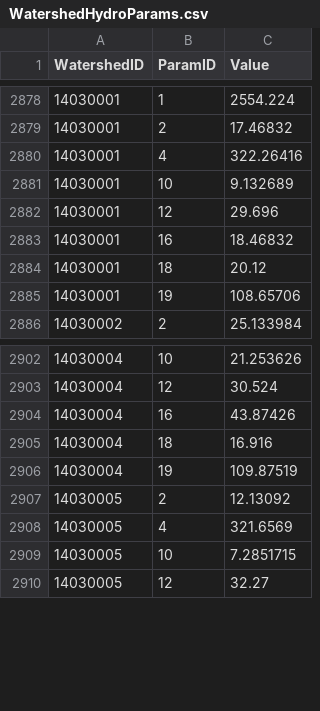
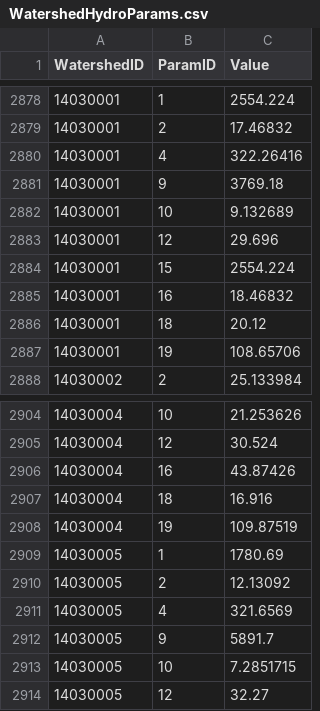
Before and after one commit to Riverscapes/riverscapes-tools, a CSV file: packages/hydro/database/data/intersect/WatershedHydroParams.csv, drawn as a sheet; only a part is shown, gaps mark what is left out.

Commit message:
Corrected missing ELEV1K params

```diff
--- a/packages/hydro/database/data/intersect/WatershedHydroParams.csv
+++ b/packages/hydro/database/data/intersect/WatershedHydroParams.csv
@@ -2880,4 +2880,6 @@ WatershedID,ParamID,Value
 14030001,4,322.26416
+14030001,9,3769.18
 14030001,10,9.132689
 14030001,12,29.696
+14030001,15,2554.224
 14030001,16,18.46832
@@ -2906,4 +2908,6 @@ WatershedID,ParamID,Value
 14030004,19,109.87519
+14030005,1,1780.69
 14030005,2,12.13092
 14030005,4,321.6569
+14030005,9,5891.7
 14030005,10,7.2851715
```
